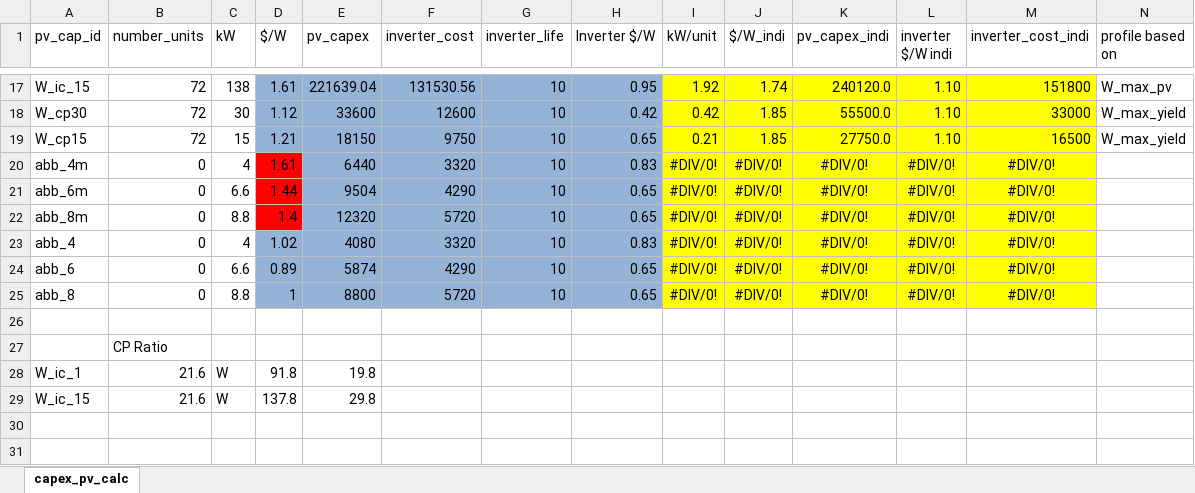
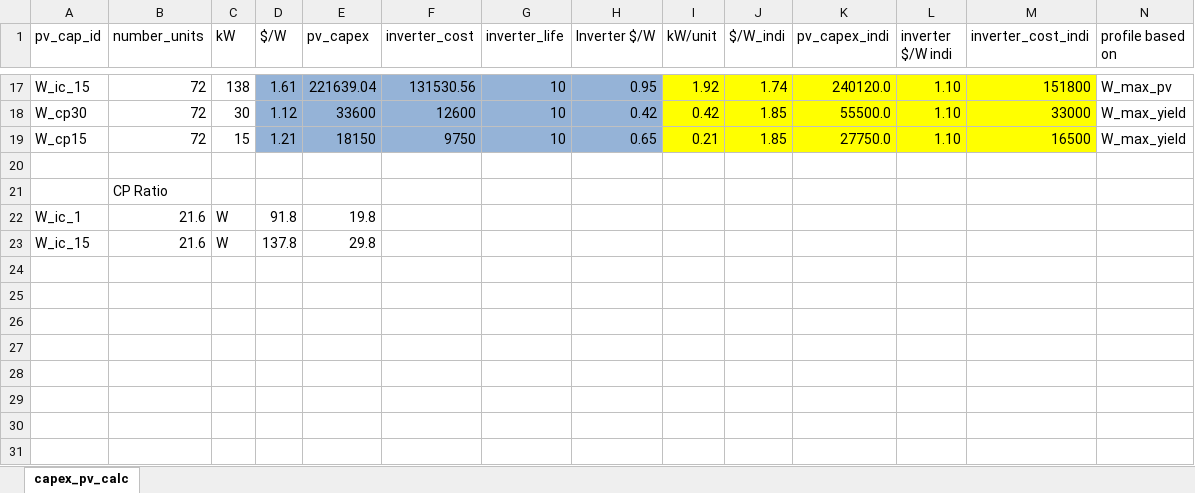
Before and after one commit to mike-b-roberts/morePVs, an Excel workbook: DATA_EN_6/reference/capex_pv_calc_casestudies.xlsx, sheet capex_pv_calc, drawn as a sheet; only a part is shown, gaps mark what is left out; the shorter side is filled out with more unchanged rows; values as stored, in another font and other column widths than the file's, no borders; charts and pictures not drawn; rows hold the shown columns only; the diff names each change by its address in the sheet, - before the commit and + after, or states it on an @@ line.

Commit message:
typo in allocate capex

```diff
--- a/DATA_EN_6/reference/capex_pv_calc_casestudies.xlsx (sheet capex_pv_calc)
+++ b/DATA_EN_6/reference/capex_pv_calc_casestudies.xlsx (sheet capex_pv_calc)
-row 20: abb_4m | 0 | 4 | 1.61 | 6440 | 3320 | 10 | 0.83 | #DIV/0! | #DIV/0! | #DIV/0! | #DIV/0! | #DIV/0!
-row 21: abb_6m | 0 | 6.6 | 1.44 | 9504 | 4290 | 10 | 0.65 | #DIV/0! | #DIV/0! | #DIV/0! | #DIV/0! | #DIV/0!
-row 22: abb_8m | 0 | 8.8 | 1.4 | 12320 | 5720 | 10 | 0.65 | #DIV/0! | #DIV/0! | #DIV/0! | #DIV/0! | #DIV/0!
-row 23: abb_4 | 0 | 4 | 1.02 | 4080 | 3320 | 10 | 0.83 | #DIV/0! | #DIV/0! | #DIV/0! | #DIV/0! | #DIV/0!
-row 24: abb_6 | 0 | 6.6 | 0.89 | 5874 | 4290 | 10 | 0.65 | #DIV/0! | #DIV/0! | #DIV/0! | #DIV/0! | #DIV/0!
-row 25: abb_8 | 0 | 8.8 | 1 | 8800 | 5720 | 10 | 0.65 | #DIV/0! | #DIV/0! | #DIV/0! | #DIV/0! | #DIV/0!
```
Also changed, not shown: charts or pictures, 11 other files.
